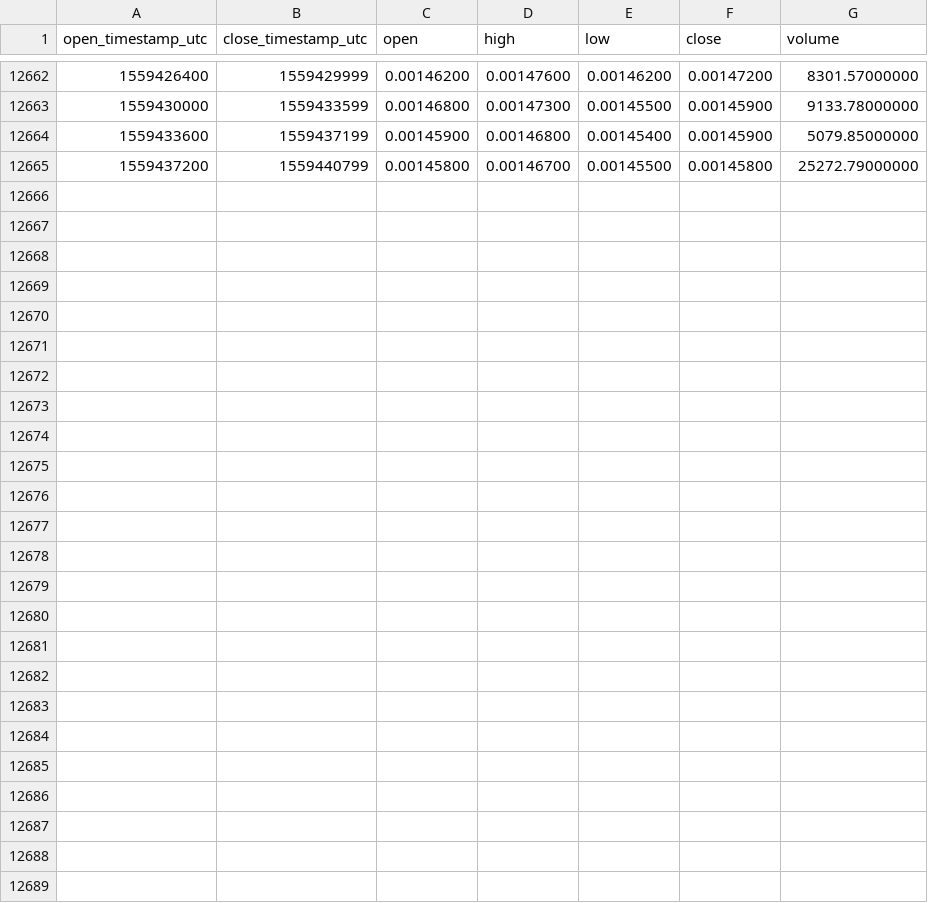
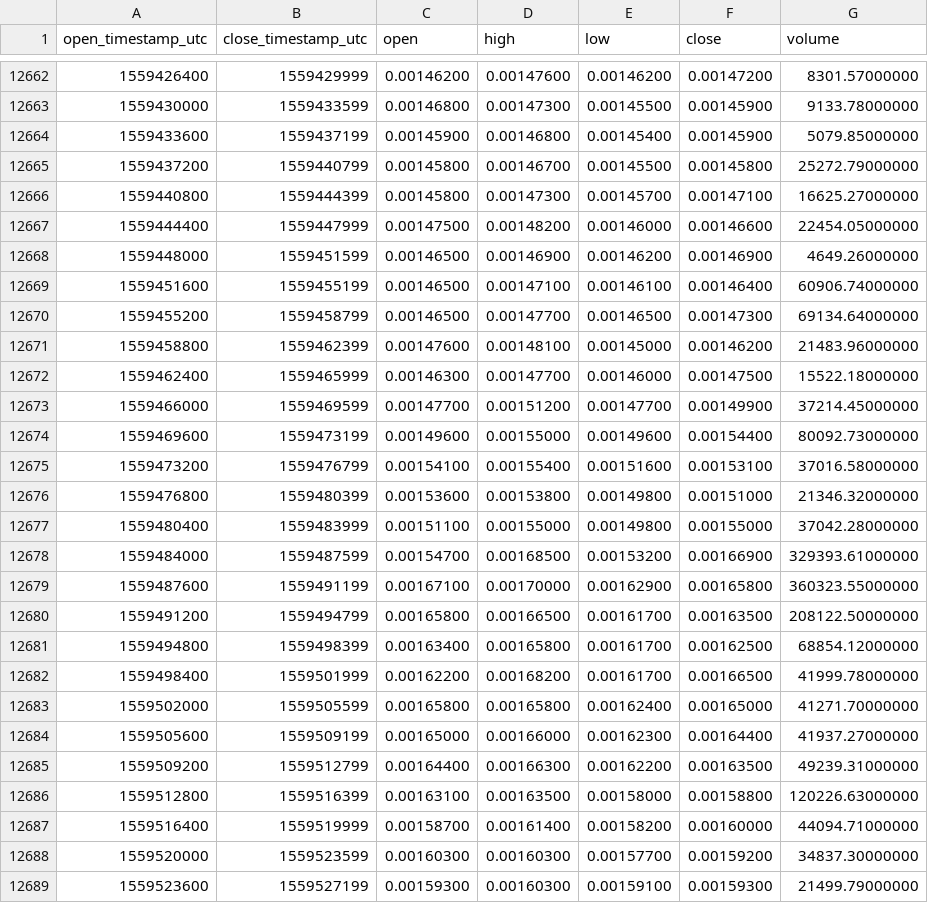
Before and after one commit to cryptobigbro/binance-ICXETH, a CSV file: binance-ICXETH-1h.csv, drawn as a sheet; only a part is shown, gaps mark what is left out.

Commit message:
Update OHLCV data.

```diff
--- a/binance-ICXETH-1h.csv
+++ b/binance-ICXETH-1h.csv
@@ -12665 +12665,25 @@ open_timestamp_utc,close_timestamp_utc,open,high,low,close,volume
 1559437200,1559440799,0.00145800,0.00146700,0.00145500,0.00145800,25272.79000000
+1559440800,1559444399,0.00145800,0.00147300,0.00145700,0.00147100,16625.27000000
+1559444400,1559447999,0.00147500,0.00148200,0.00146000,0.00146600,22454.05000000
+1559448000,1559451599,0.00146500,0.00146900,0.00146200,0.00146900,4649.26000000
+1559451600,1559455199,0.00146500,0.00147100,0.00146100,0.00146400,60906.74000000
+1559455200,1559458799,0.00146500,0.00147700,0.00146500,0.00147300,69134.64000000
+1559458800,1559462399,0.00147600,0.00148100,0.00145000,0.00146200,21483.96000000
+1559462400,1559465999,0.00146300,0.00147700,0.00146000,0.00147500,15522.18000000
+1559466000,1559469599,0.00147700,0.00151200,0.00147700,0.00149900,37214.45000000
+1559469600,1559473199,0.00149600,0.00155000,0.00149600,0.00154400,80092.73000000
+1559473200,1559476799,0.00154100,0.00155400,0.00151600,0.00153100,37016.58000000
+1559476800,1559480399,0.00153600,0.00153800,0.00149800,0.00151000,21346.32000000
+1559480400,1559483999,0.00151100,0.00155000,0.00149800,0.00155000,37042.28000000
+1559484000,1559487599,0.00154700,0.00168500,0.00153200,0.00166900,329393.61000000
+1559487600,1559491199,0.00167100,0.00170000,0.00162900,0.00165800,360323.55000000
+1559491200,1559494799,0.00165800,0.00166500,0.00161700,0.00163500,208122.50000000
+1559494800,1559498399,0.00163400,0.00165800,0.00161700,0.00162500,68854.12000000
+1559498400,1559501999,0.00162200,0.00168200,0.00161700,0.00166500,41999.78000000
+1559502000,1559505599,0.00165800,0.00165800,0.00162400,0.00165000,41271.70000000
+1559505600,1559509199,0.00165000,0.00166000,0.00162300,0.00164400,41937.27000000
+1559509200,1559512799,0.00164400,0.00166300,0.00162200,0.00163500,49239.31000000
+1559512800,1559516399,0.00163100,0.00163500,0.00158000,0.00158800,120226.63000000
+1559516400,1559519999,0.00158700,0.00161400,0.00158200,0.00160000,44094.71000000
+1559520000,1559523599,0.00160300,0.00160300,0.00157700,0.00159200,34837.30000000
+1559523600,1559527199,0.00159300,0.00160300,0.00159100,0.00159300,21499.79000000
```
Also changed, not shown: binance-ICXETH-1d.csv.
